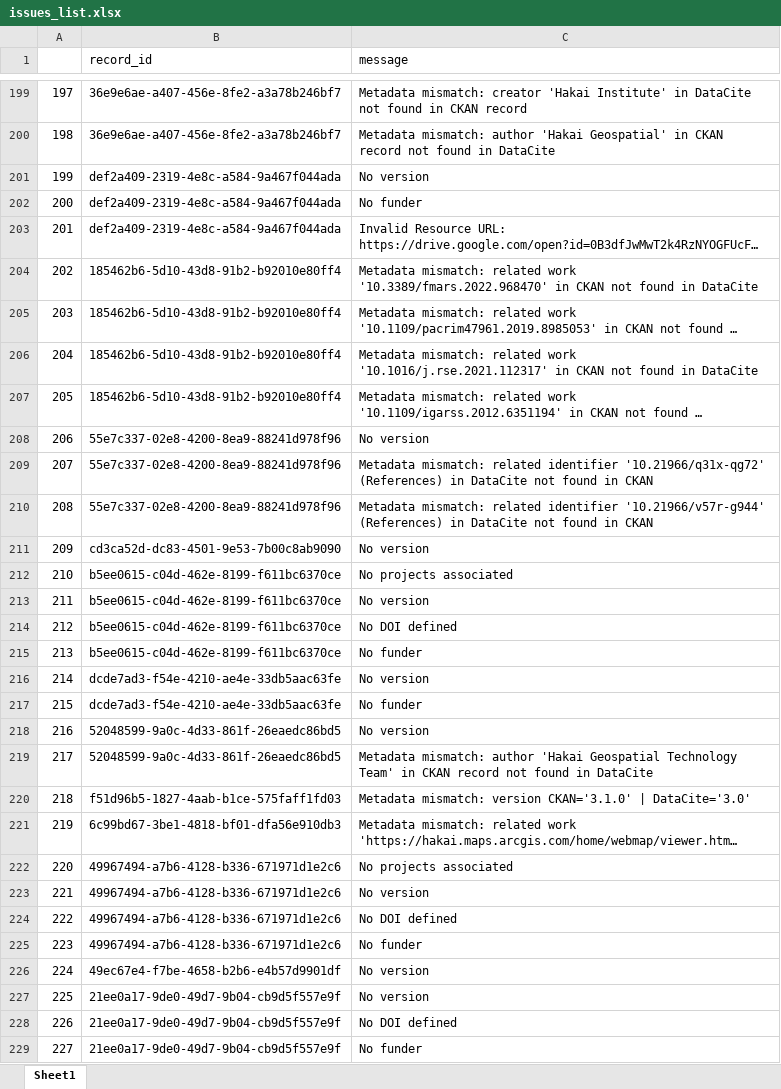
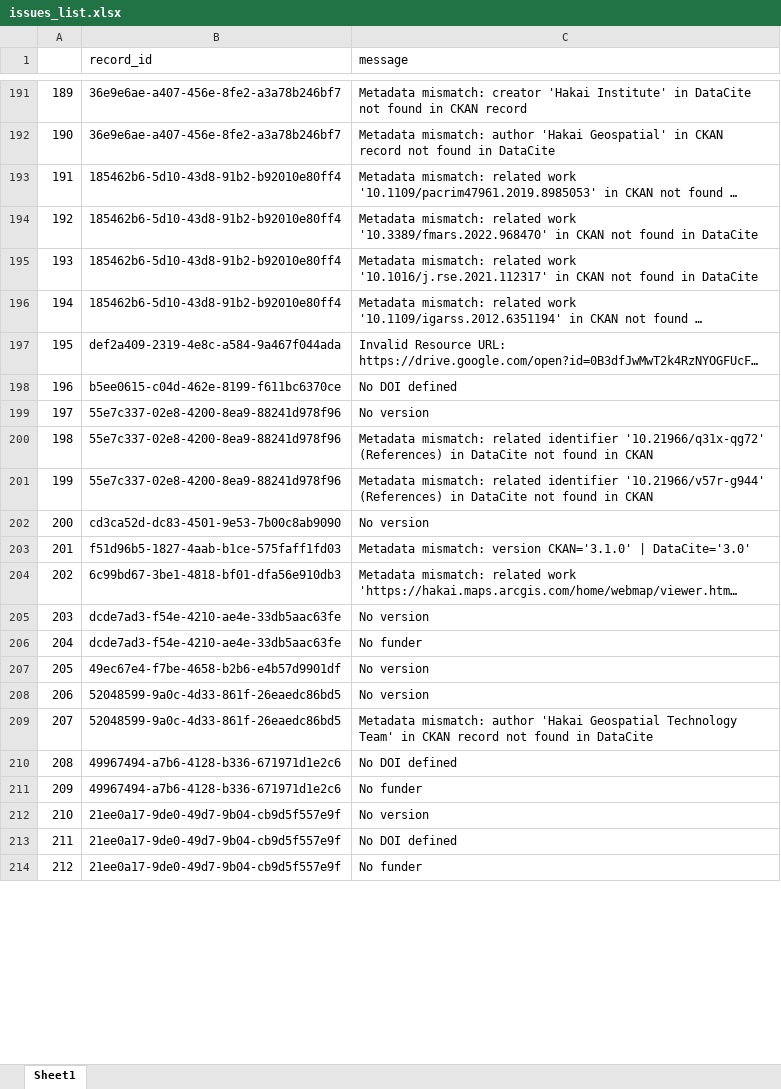
Before and after one commit to HakaiInstitute/hakai-ckan-records-checks, an Excel workbook: docs/issues_list.xlsx, sheet Sheet1, drawn as a sheet; only a part is shown, gaps mark what is left out; long unchanged cells end in …; values as stored, in another font and other column widths than the file's, no borders; removed rows and columns are numbered as before the commit, all else as after; the diff covers the shown part only; the diff names each change by its address in the sheet, - before the commit and + after, or states it on an @@ line.

```diff
--- a/docs/issues_list.xlsx (sheet Sheet1)
+++ b/docs/issues_list.xlsx (sheet Sheet1)
@@ column A renumbered from row 4 down @@
-row 201: 199 | def2a409-2319-4e8c-a584-9a467f044ada | No version
-row 202: 200 | def2a409-2319-4e8c-a584-9a467f044ada | No funder
@@ row 205 moved to row 193: 191 @@
@@ row 203 moved to row 197: 195 @@
@@ row 214 moved to row 198: 196 @@
-row 212: 210 | b5ee0615-c04d-462e-8199-f611bc6370ce | No projects associated
-row 213: 211 | b5ee0615-c04d-462e-8199-f611bc6370ce | No version
-row 215: 213 | b5ee0615-c04d-462e-8199-f611bc6370ce | No funder
@@ row 220 moved to row 203: 201 @@
@@ row 221 moved to row 204: 202 @@
@@ row 226 moved to row 207: 205 @@
-row 222: 220 | 49967494-a7b6-4128-b336-671971d1e2c6 | No projects associated
-row 223: 221 | 49967494-a7b6-4128-b336-671971d1e2c6 | No version
```
Also changed, not shown: 1 added row, 27 removed rows, 69 moved rows and 3 edited cells elsewhere in this sheet, docs/catalog_summary.xlsx, 35 other files.
